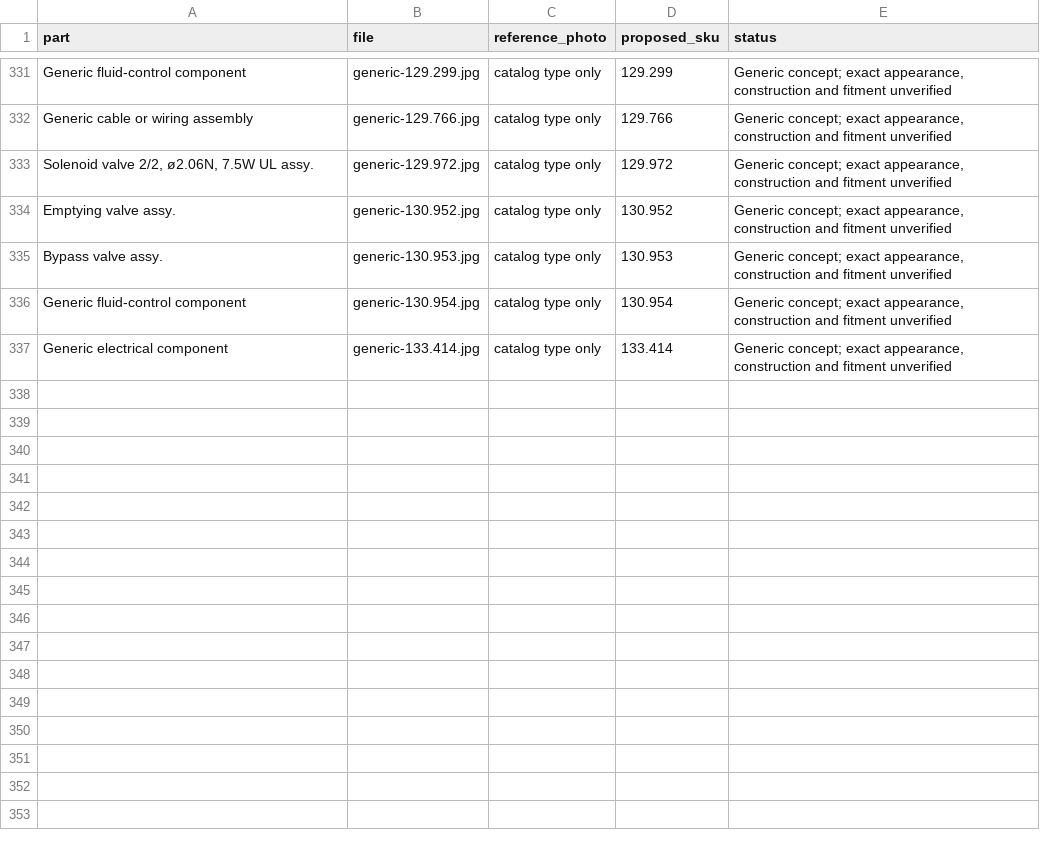
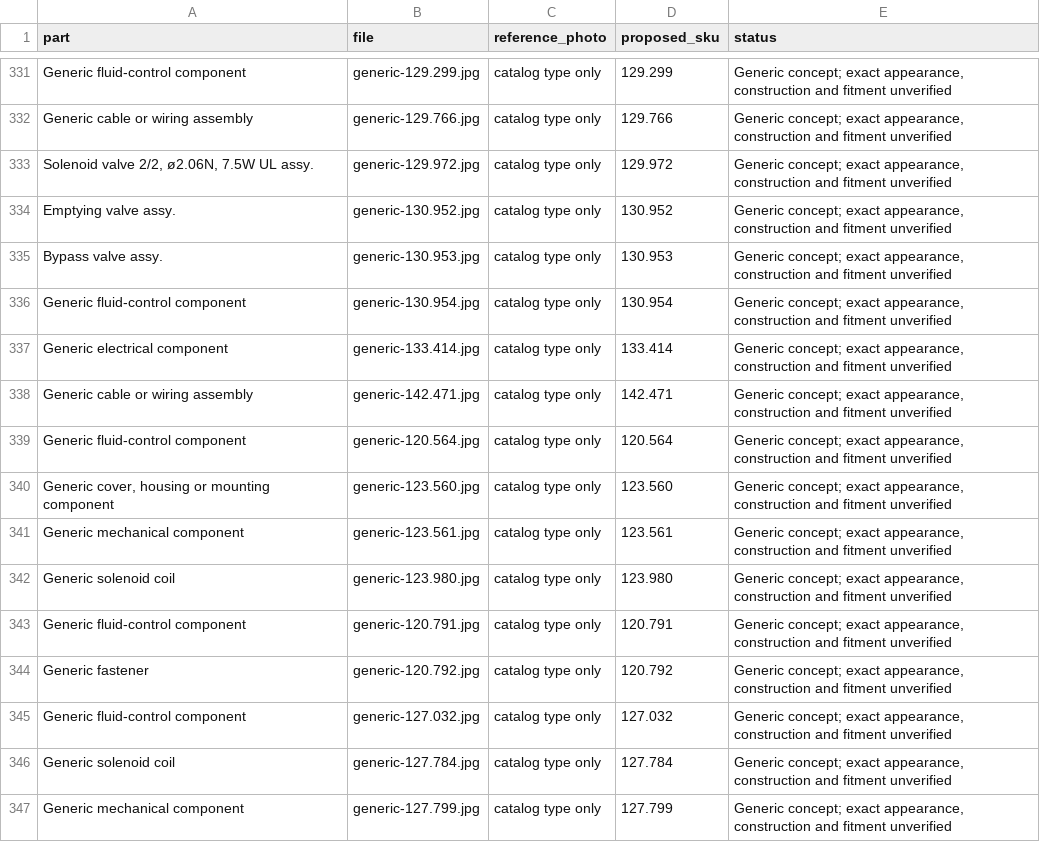
Before and after one commit to octagondevelopment/octagon-catalogo, a CSV file: img/review/image-index.csv, drawn as a sheet; only a part is shown, gaps mark what is left out; the diff names each change by its address in the sheet, - before the commit and + after, or states it on an @@ line.

Commit message:
Add remaining catalog concepts: batch 22

```diff
--- a/img/review/image-index.csv
+++ b/img/review/image-index.csv
+row 338: Generic cable or wiring assembly | generic-142.471.jpg | catalog type only | 142.471 | Generic concept; exact appearance, construction and fitment unverified
+row 339: Generic fluid-control component | generic-120.564.jpg | catalog type only | 120.564 | Generic concept; exact appearance, construction and fitment unverified
+row 340: Generic cover, housing or mounting component | generic-123.560.jpg | catalog type only | 123.560 | Generic concept; exact appearance, construction and fitment unverified
+row 341: Generic mechanical component | generic-123.561.jpg | catalog type only | 123.561 | Generic concept; exact appearance, construction and fitment unverified
+row 342: Generic solenoid coil | generic-123.980.jpg | catalog type only | 123.980 | Generic concept; exact appearance, construction and fitment unverified
+row 343: Generic fluid-control component | generic-120.791.jpg | catalog type only | 120.791 | Generic concept; exact appearance, construction and fitment unverified
+row 344: Generic fastener | generic-120.792.jpg | catalog type only | 120.792 | Generic concept; exact appearance, construction and fitment unverified
+row 345: Generic fluid-control component | generic-127.032.jpg | catalog type only | 127.032 | Generic concept; exact appearance, construction and fitment unverified
+row 346: Generic solenoid coil | generic-127.784.jpg | catalog type only | 127.784 | Generic concept; exact appearance, construction and fitment unverified
+row 347: Generic mechanical component | generic-127.799.jpg | catalog type only | 127.799 | Generic concept; exact appearance, construction and fitment unverified
```
Also changed, not shown: 12 other files.
